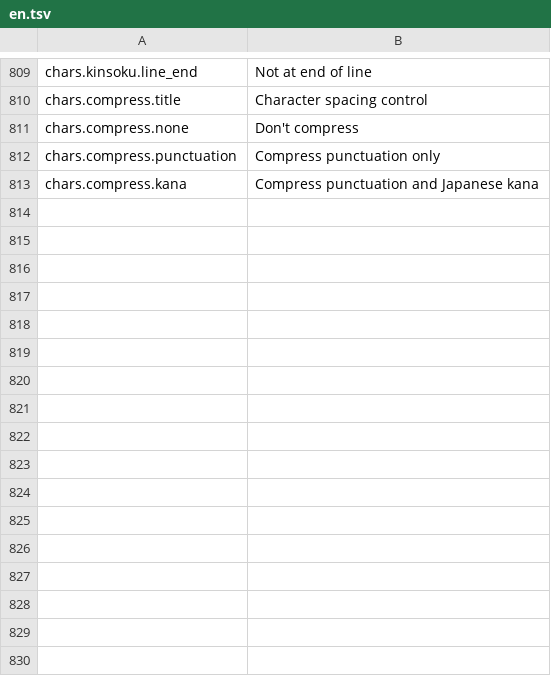
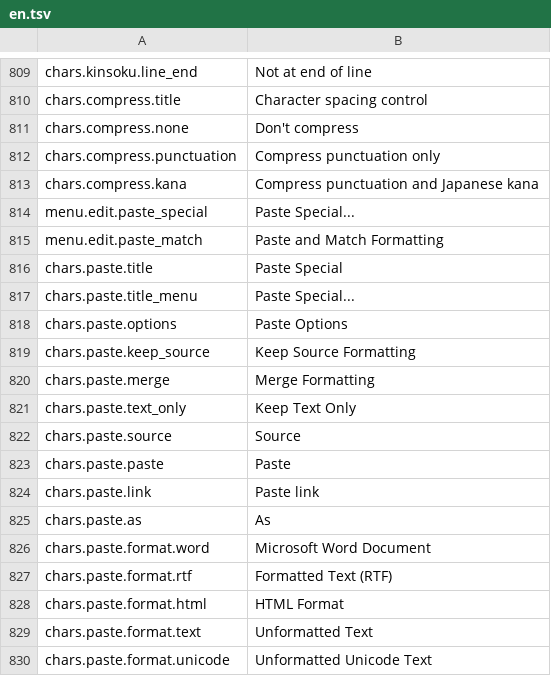
Before and after one commit to jade-rs/jade-office, a TSV file: crates/jade-gpui-app/i18n/en.tsv, drawn as a sheet; only a part is shown, gaps mark what is left out; the diff names each change by its address in the sheet, - before the commit and + after, or states it on an @@ line.

```diff
--- a/crates/jade-gpui-app/i18n/en.tsv
+++ b/crates/jade-gpui-app/i18n/en.tsv
+row 814: menu.edit.paste_special | Paste Special...
+row 815: menu.edit.paste_match | Paste and Match Formatting
+row 816: chars.paste.title | Paste Special
+row 817: chars.paste.title_menu | Paste Special...
+row 818: chars.paste.options | Paste Options
+row 819: chars.paste.keep_source | Keep Source Formatting
+row 820: chars.paste.merge | Merge Formatting
+row 821: chars.paste.text_only | Keep Text Only
+row 822: chars.paste.source | Source
+row 823: chars.paste.paste | Paste
+row 824: chars.paste.link | Paste link
+row 825: chars.paste.as | As
+row 826: chars.paste.format.word | Microsoft Word Document
+row 827: chars.paste.format.rtf | Formatted Text (RTF)
+row 828: chars.paste.format.html | HTML Format
+row 829: chars.paste.format.text | Unformatted Text
+row 830: chars.paste.format.unicode | Unformatted Unicode Text
```
Also changed, not shown: crates/jade-gpui-app/i18n/ja.tsv, 5 other files.
